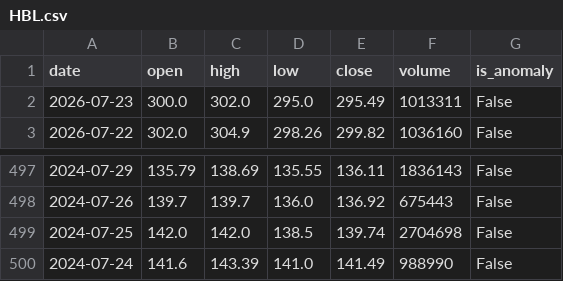
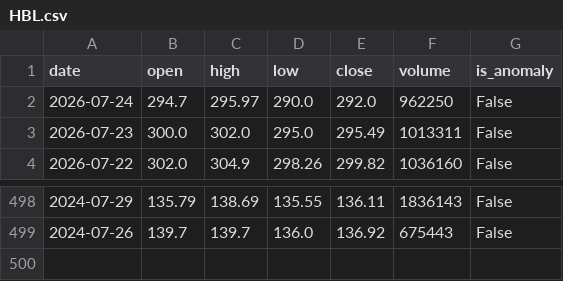
Before and after one commit to muzammilsharf/asaninvest, a CSV file: backend/data/cache/HBL.csv, drawn as a sheet; only a part is shown, gaps mark what is left out.

```diff
--- a/backend/data/cache/HBL.csv
+++ b/backend/data/cache/HBL.csv
@@ -1,2 +1,3 @@
 date,open,high,low,close,volume,is_anomaly
+2026-07-24,294.7,295.97,290.0,292.0,962250,False
 2026-07-23,300.0,302.0,295.0,295.49,1013311,False
@@ -498,3 +499 @@ date,open,high,low,close,volume,is_anomaly
 2024-07-26,139.7,139.7,136.0,136.92,675443,False
-2024-07-25,142.0,142.0,138.5,139.74,2704698,False
-2024-07-24,141.6,143.39,141.0,141.49,988990,False
```
Also changed, not shown: backend/data/cache/FFC.csv, backend/data/cache/INDU.csv, 26 other files.
